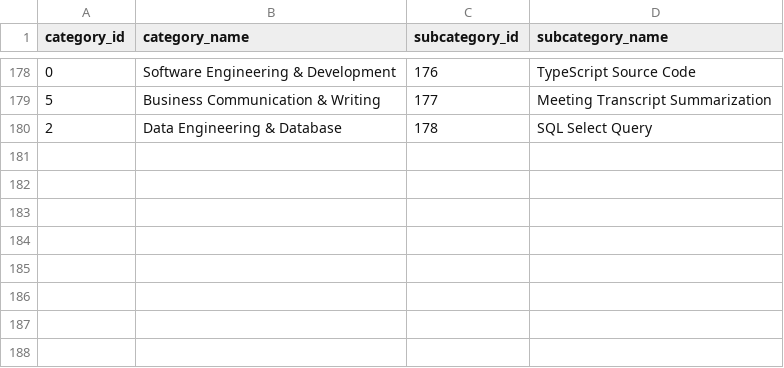
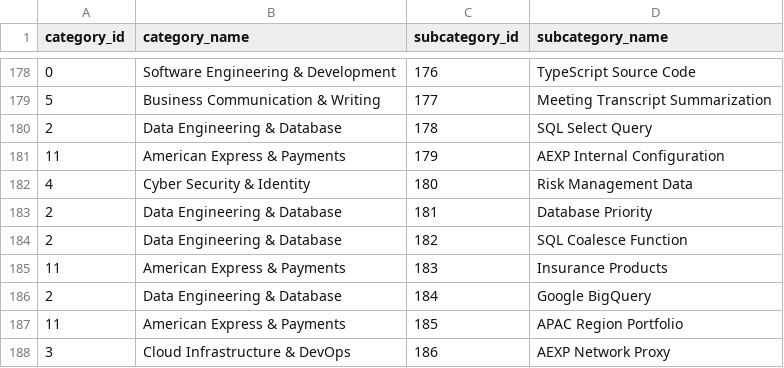
Before and after one commit to krishna-mk-0124/Prompt_Insights, a CSV file: AIObservatory/data/optimized_taxonomy.csv, drawn as a sheet; only a part is shown, gaps mark what is left out.

```diff
--- a/AIObservatory/data/optimized_taxonomy.csv
+++ b/AIObservatory/data/optimized_taxonomy.csv
@@ -180 +180,9 @@ category_id,category_name,subcategory_id,subcategory_name
 2,Data Engineering & Database,178,SQL Select Query
+11,American Express & Payments,179,AEXP Internal Configuration
+4,Cyber Security & Identity,180,Risk Management Data
+2,Data Engineering & Database,181,Database Priority
+2,Data Engineering & Database,182,SQL Coalesce Function
+11,American Express & Payments,183,Insurance Products
+2,Data Engineering & Database,184,Google BigQuery
+11,American Express & Payments,185,APAC Region Portfolio
+3,Cloud Infrastructure & DevOps,186,AEXP Network Proxy
```
Also changed, not shown: 1 other file.
